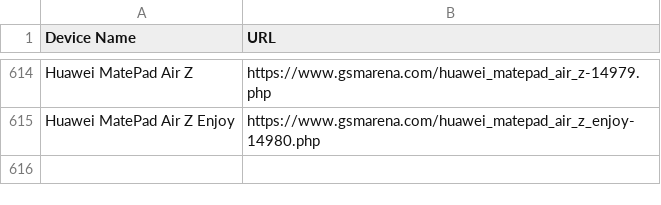
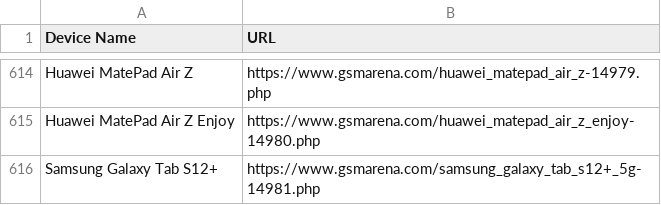
Before and after one commit to fahimpyto/ZuZu_autobot, a CSV file: scraped_devices.csv, drawn as a sheet; only a part is shown, gaps mark what is left out; the diff names each change by its address in the sheet, - before the commit and + after, or states it on an @@ line.

```diff
--- a/scraped_devices.csv
+++ b/scraped_devices.csv
+row 616: Samsung Galaxy Tab S12+ | https://www.gsmarena.com/samsung_galaxy_tab_s12+_5g-14981.php
```
Also changed, not shown: 3 other files.
